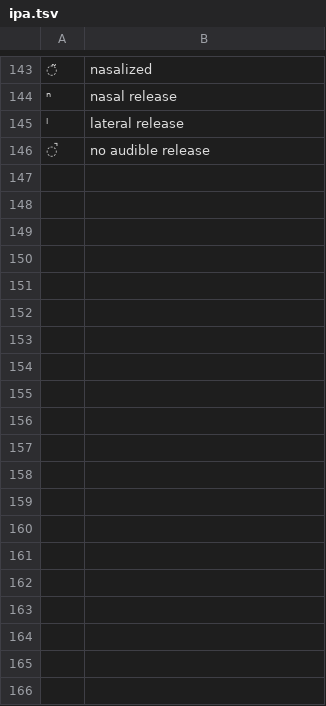
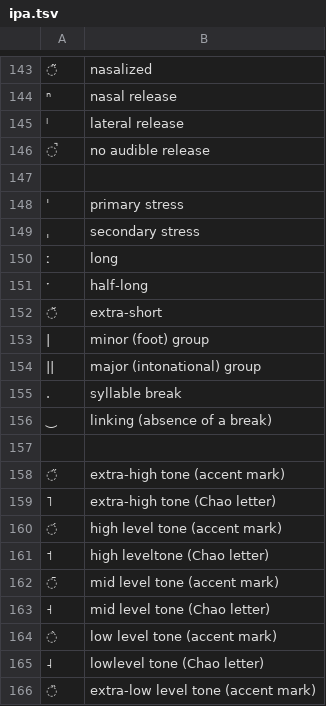
Before and after one commit to pavelsof/ipalint, a TSV file: ipalint/data/ipa.tsv, drawn as a sheet; only a part is shown, gaps mark what is left out; the diff covers the shown part only; the diff names each change by its address in the sheet, - before the commit and + after, or states it on an @@ line.

Commit message:
Added the list of IPA suprasegmentals and accents.

```diff
--- a/ipalint/data/ipa.tsv
+++ b/ipalint/data/ipa.tsv
+row 147: (empty)
+row 148: ˈ | primary stress
+row 149: ˌ | secondary stress
+row 150: ː | long
+row 151: ˑ | half-long
+row 152: ̆ | extra-short
+row 153: | | minor (foot) group
+row 154: || | major (intonational) group
+row 155: . | syllable break
+row 156: ‿ | linking (absence of a break)
+row 157: (empty)
+row 158: ̋ | extra-high tone (accent mark)
+row 159: ˥ | extra-high tone (Chao letter)
+row 160: ́ | high level tone (accent mark)
+row 161: ˦ | high leveltone (Chao letter)
+row 162: ̄ | mid level tone (accent mark)
+row 163: ˧ | mid level tone (Chao letter)
+row 164: ̀ | low level tone (accent mark)
+row 165: ˨ | lowlevel tone (Chao letter)
+row 166: ̏ | extra-low level tone (accent mark)
```
Also changed, not shown: 10 added rows elsewhere in this file.
